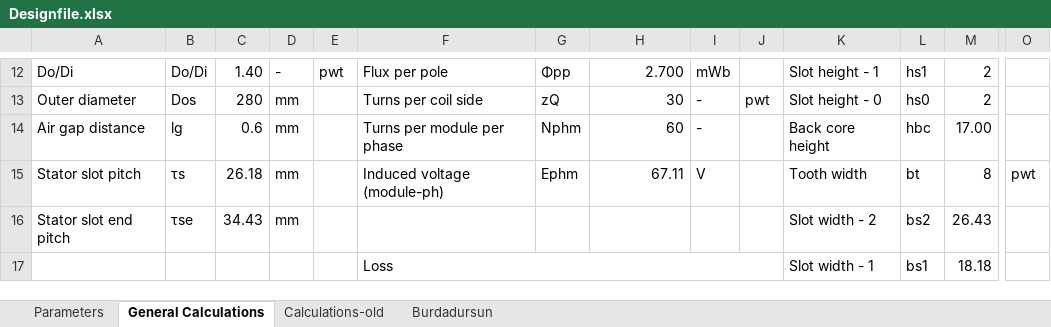
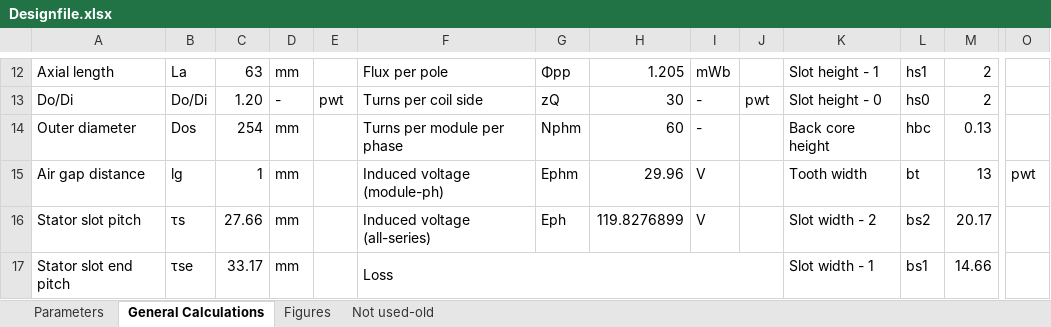
Before and after one commit to hakanpolat/IMMD, an Excel workbook: Project/BAP/Design/Designfile.xlsx, sheet General Calculations, drawn as a sheet; only a part is shown, gaps mark what is left out; values as stored, in another font and other column widths than the file's, no cell formats; removed rows and columns are numbered as before the commit, all else as after; rows hold the shown columns only; the diff covers the shown part only; the diff names each change by its address in the sheet, - before the commit and + after, or states it on an @@ line.

```diff
--- a/Project/BAP/Design/Designfile.xlsx (sheet General Calculations)
+++ b/Project/BAP/Design/Designfile.xlsx (sheet General Calculations)
-sheet tab: Calculations-old
+sheet tab: Not used-old
-sheet tab: Burdadursun
+sheet tab: Figures
-A12: Do/Di
+A12: Axial length
-B12: Do/Di
+B12: La
-C12: 1.40
+C12: 63
-D12: -
+D12: mm
-E12: pwt
+E12: (empty)
-H12: 2.700
+H12: 1.205
-A13: Outer diameter
+A13: Do/Di
-B13: Dos
+B13: Do/Di
-C13: 280
+C13: 1.20
-D13: mm
+D13: -
-E13: (empty)
+E13: pwt
-A14: Air gap distance
+A14: Outer diameter
-B14: lg
+B14: Dos
-C14: 0.6
+C14: 254
-M14: 17.00
+M14: 0.13
+row 15: Air gap distance | lg | 1 | mm |  | Induced voltage (module-ph) | Ephm | 29.96 | V |  | Tooth width | bt | 13 | pwt
-C16: 26.18
+C16: 27.66
-F16: Induced voltage (module-ph)
+F16: Induced voltage (all-series)
-G16: Ephm
+G16: Eph
-H16: 67.11
+H16: 119.8276899
-K16: Tooth width
+K16: Slot width - 2
-L16: bt
+L16: bs2
-M16: 8
+M16: 20.17
-O16: pwt
+O16: (empty)
-C17: 34.43
+C17: 33.17
-F17: (empty)
+F17: Loss
+F17:J17 merged
-K17: Slot width - 2
+K17: Slot width - 1
-L17: bs2
+L17: bs1
-M17: 26.43
+M17: 14.66
-row 17:  |  |  |  |  | Loss |  |  |  |  | Slot width - 1 | bs1 | 18.18
```
Also changed, not shown: 3 added rows, 2 removed rows, 61 edited cells and merged cells elsewhere in this sheet, sheet Parameters, cell formats, formulas that keep their value, charts or pictures, 5 other files.
